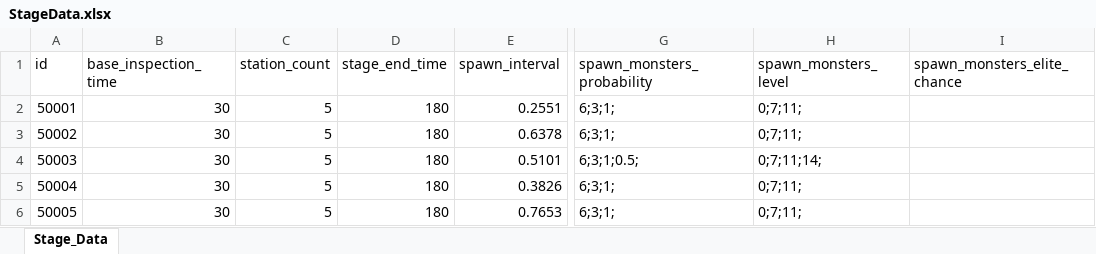
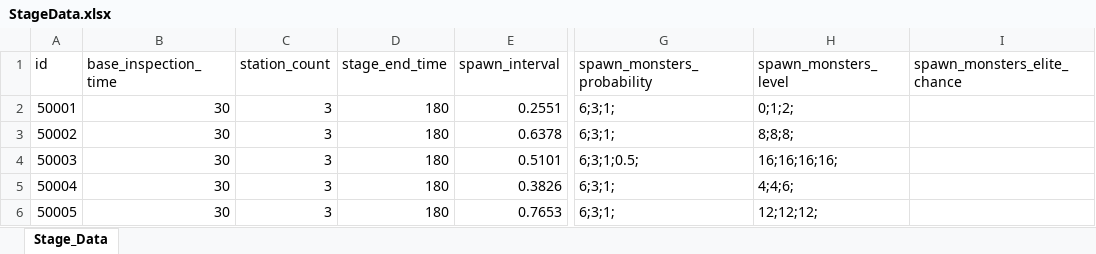
Before and after one commit to cumic06/TrainDefense, an Excel workbook: Assets/02_Resources/Data/StageData.xlsx, sheet Stage_Data, drawn as a sheet; only a part is shown, gaps mark what is left out; values as stored, in another font and other column widths than the file's, no borders; the diff names each change by its address in the sheet, - before the commit and + after, or states it on an @@ line.

```diff
--- a/Assets/02_Resources/Data/StageData.xlsx (sheet Stage_Data)
+++ b/Assets/02_Resources/Data/StageData.xlsx (sheet Stage_Data)
-C2:C6 (station_count): 5
+C2:C6 (station_count): 3
-H2 (spawn_monsters_level): 0;7;11;
+H2 (spawn_monsters_level): 0;1;2;
-H3 (spawn_monsters_level): 0;7;11;
+H3 (spawn_monsters_level): 8;8;8;
-H4 (spawn_monsters_level): 0;7;11;14;
+H4 (spawn_monsters_level): 16;16;16;16;
-H5 (spawn_monsters_level): 0;7;11;
+H5 (spawn_monsters_level): 4;4;6;
-H6 (spawn_monsters_level): 0;7;11;
+H6 (spawn_monsters_level): 12;12;12;
```
Also changed, not shown: 5 other files.
